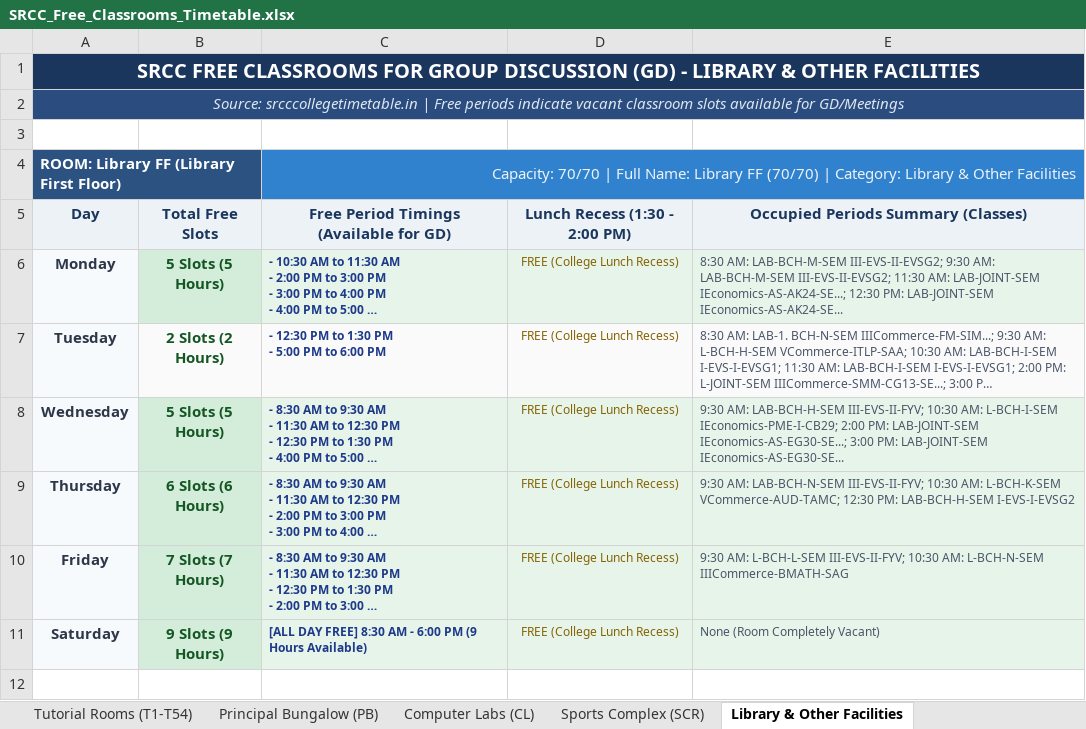
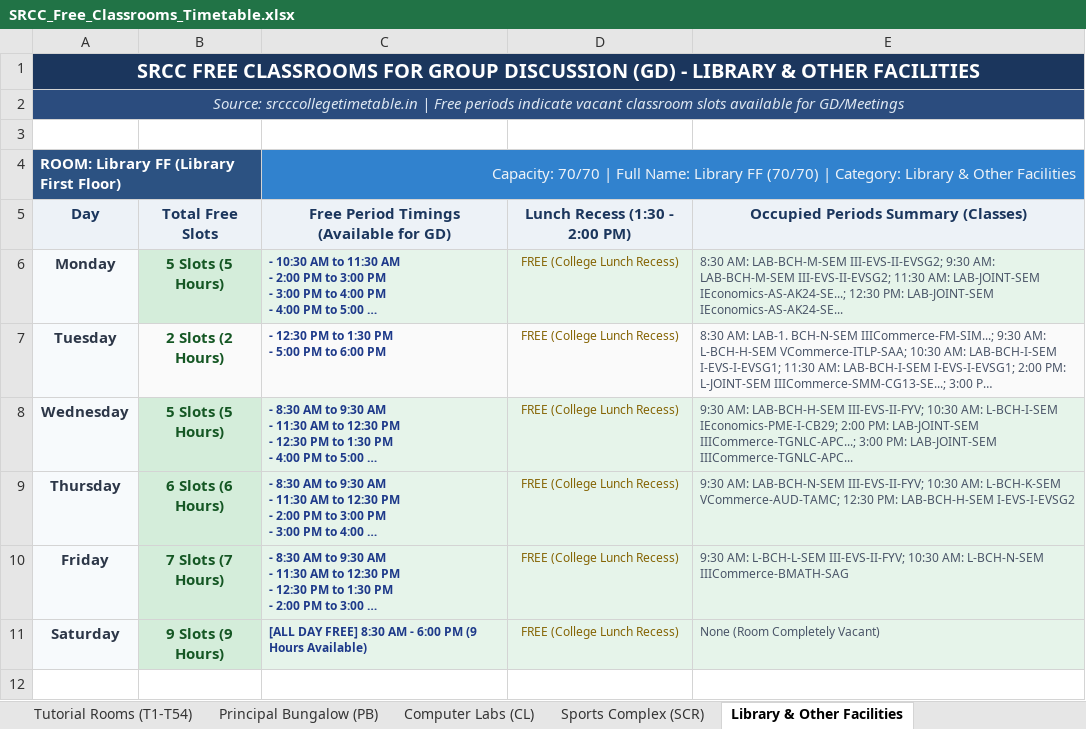
Before and after one commit to anand-srcc/srcc-free-classrooms, an Excel workbook: SRCC_Free_Classrooms_Timetable.xlsx, sheet Library & Other Facilities, drawn as a sheet; only a part is shown; long unchanged cells end in …; values as stored, in another font and other column widths than the file's, no borders; the diff names each change by its address in the sheet, - before the commit and + after, or states it on an @@ line.

```diff
--- a/SRCC_Free_Classrooms_Timetable.xlsx (sheet Library & Other Facilities)
+++ b/SRCC_Free_Classrooms_Timetable.xlsx (sheet Library & Other Facilities)
-E8: …PM: LAB-JOINT-SEM IEconomics-AS-EG30-SE...; 3:00 PM: LAB-JOINT-SEM IEconomics-AS-EG30-SE...
+E8: …PM: LAB-JOINT-SEM IIICommerce-TGNLC-APC...; 3:00 PM: LAB-JOINT-SEM IIICommerce-TGNLC-APC...
```
Also changed, not shown: sheet Classrooms (R1-R37), web_app/SRCC_Free_Classrooms_Timetable.xlsx, 4 other files.
